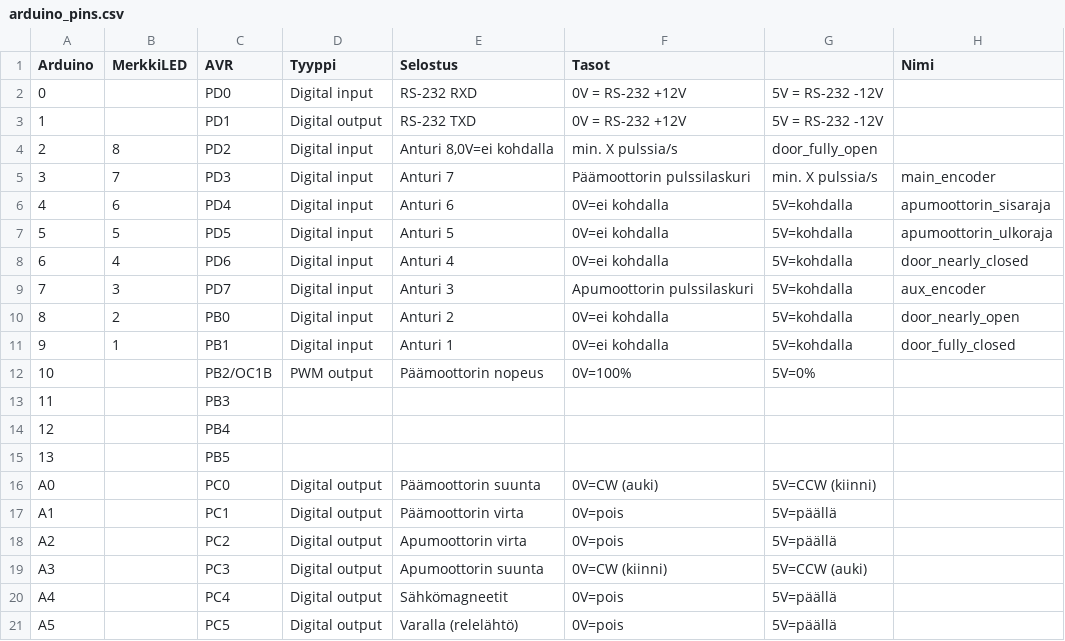
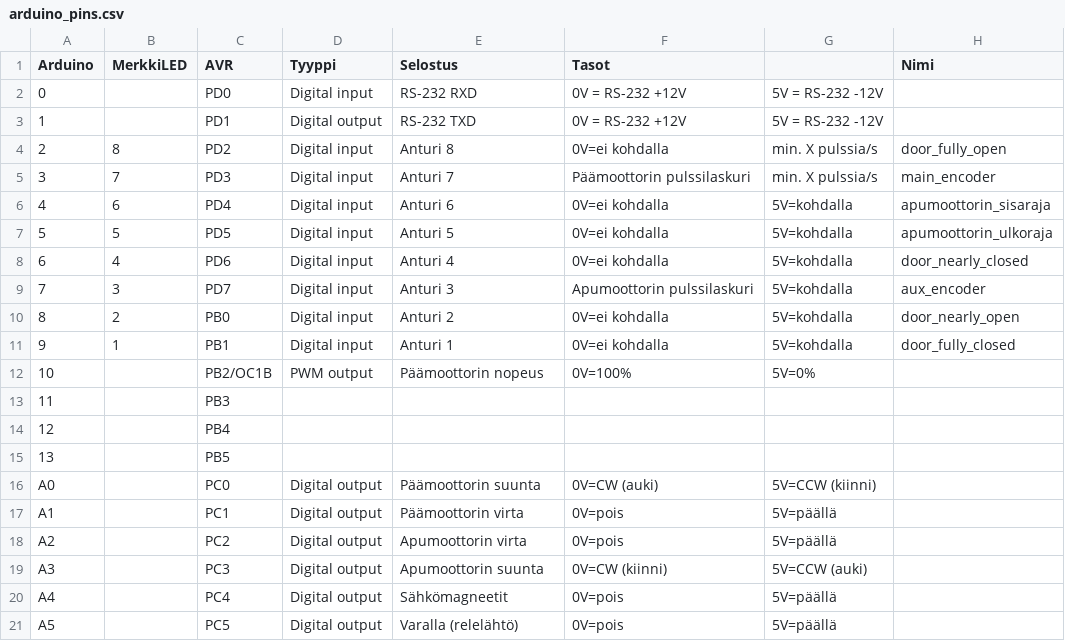
Before and after one commit to plzz/ovisysteemi, a CSV file: arduino_pins.csv, drawn as a sheet; the diff names each change by its address in the sheet, - before the commit and + after, or states it on an @@ line.

Commit message:
syntax

```diff
--- a/arduino_pins.csv
+++ b/arduino_pins.csv
-E4 (Selostus): Anturi 8,0V=ei kohdalla
+E4 (Selostus): Anturi 8
-F4 (Tasot): min. X pulssia/s
+F4 (Tasot): 0V=ei kohdalla
-G4: door_fully_open
+G4: min. X pulssia/s
-H4 (Nimi): (empty)
+H4 (Nimi): door_fully_open
```
